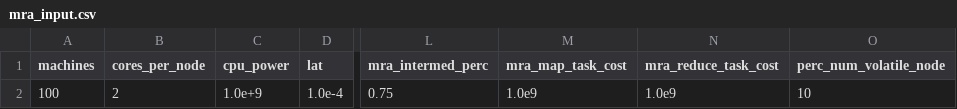
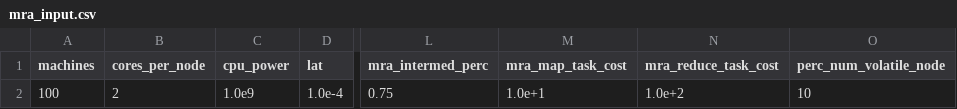
Before and after one commit to vpperego/Bighybrid_3.14.159, a CSV file: examples/mra_input.csv, drawn as a sheet; only a part is shown, gaps mark what is left out; the diff names each change by its address in the sheet, - before the commit and + after, or states it on an @@ line.

```diff
--- a/examples/mra_input.csv
+++ b/examples/mra_input.csv
-C2 (cpu_power): 1.0e+9
+C2 (cpu_power): 1.0e9
-M2 (mra_map_task_cost): 1.0e9
+M2 (mra_map_task_cost): 1.0e+1
-N2 (mra_reduce_task_cost): 1.0e9
+N2 (mra_reduce_task_cost): 1.0e+2
```
Also changed, not shown: examples/mrsg_input.csv, 29 other files.
